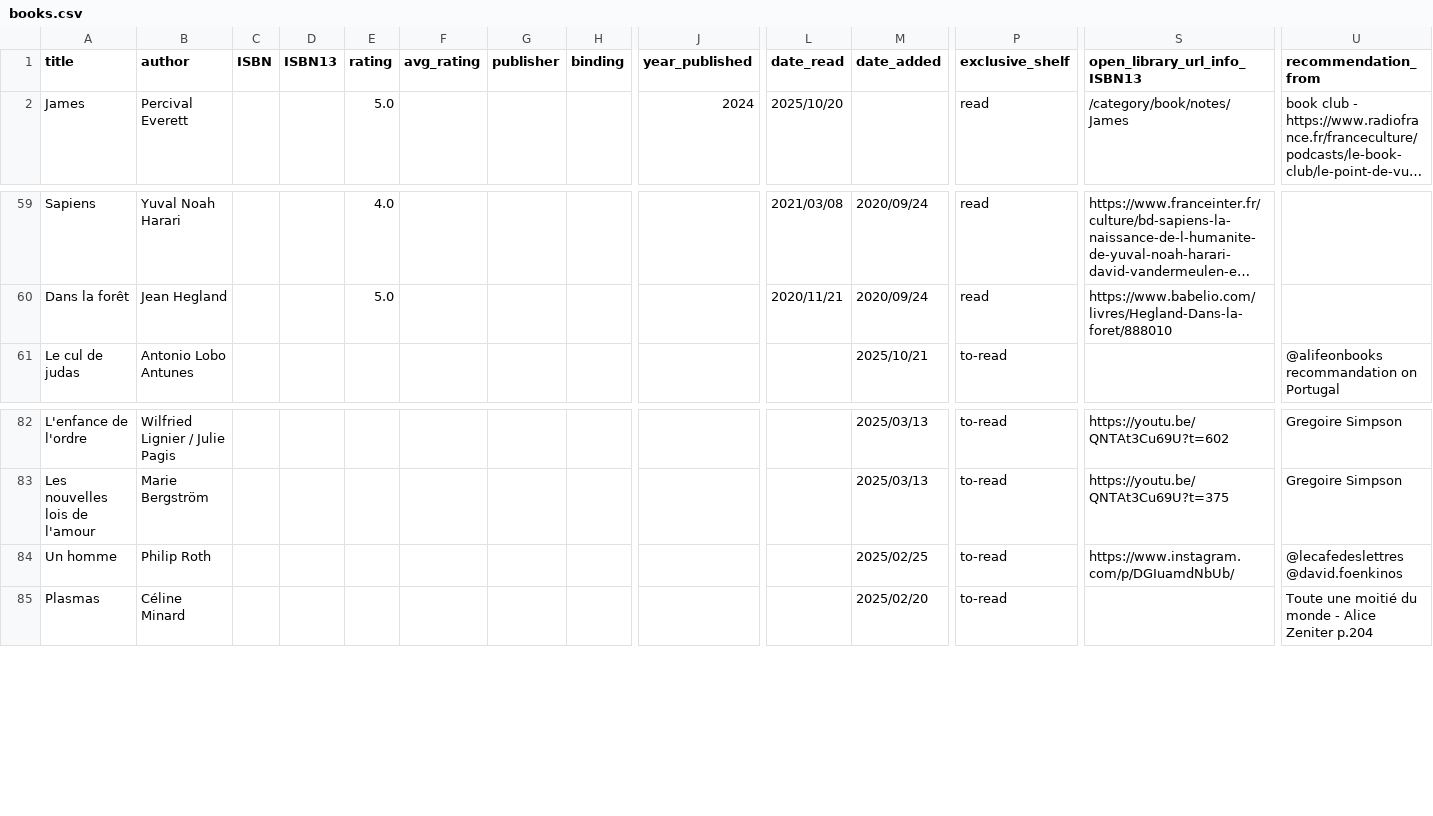
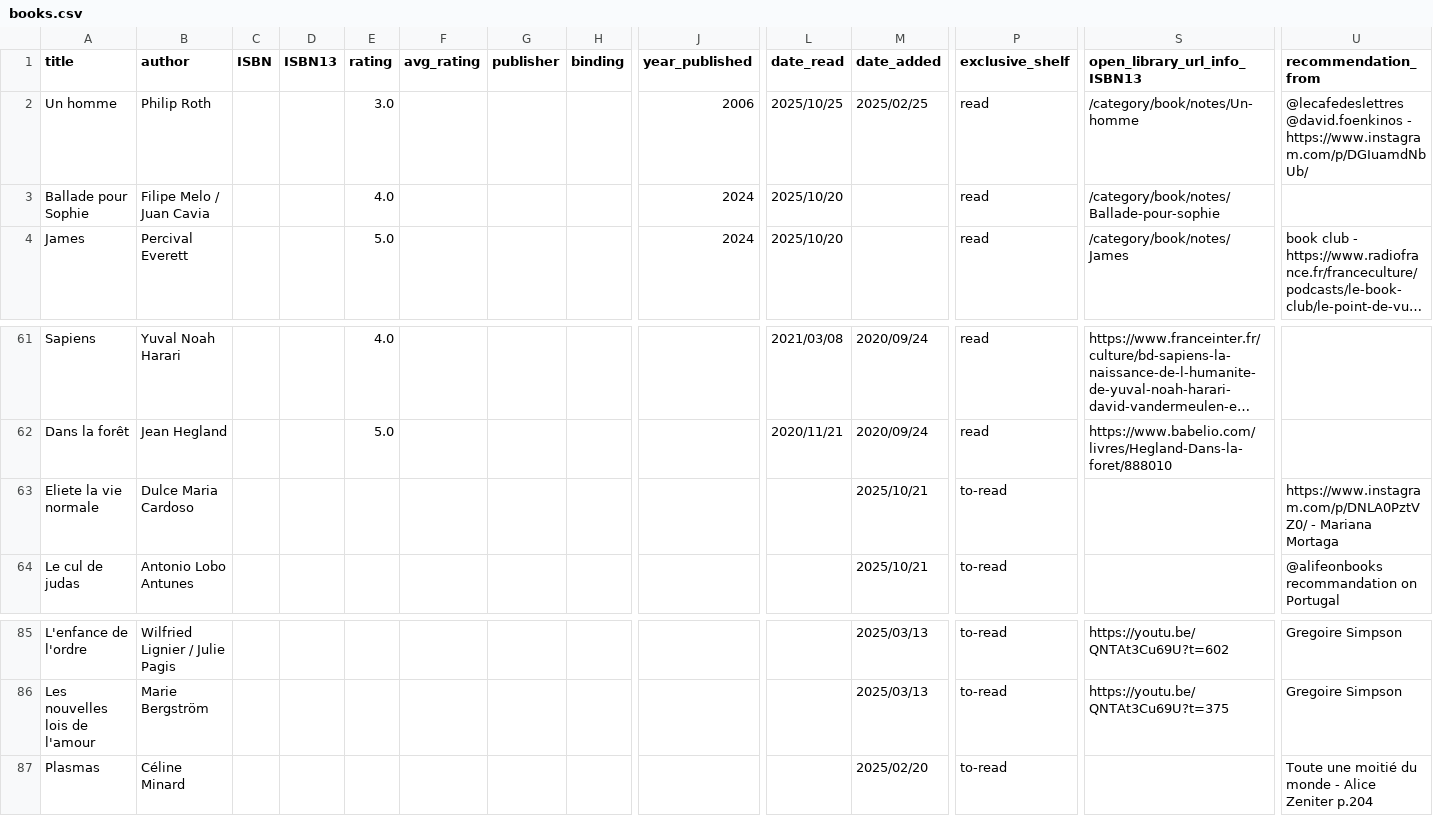
Before and after one commit to vidaruamarcosportugal/vidaruamarcosportugal.github.io, a CSV file: _data/books.csv, drawn as a sheet; only a part is shown, gaps mark what is left out; long unchanged cells end in …; removed rows and columns are numbered as before the commit, all else as after; rows hold the shown columns only; the diff names each change by its address in the sheet, - before the commit and + after, or states it on an @@ line.

Commit message:
new cound in read for 2025 + new notes

```diff
--- a/_data/books.csv
+++ b/_data/books.csv
+row 2: Un homme | Philip Roth |  |  | 3.0 |  |  |  | 2006 | 2025/10/25 | 2025/02/25 | read | /category/book/notes/Un-homme | @lecafedeslettres @david.foenkinos - https://www.instagram.com/p/DGIuamdNbUb/
+row 3: Ballade pour Sophie | Filipe Melo / Juan Cavia |  |  | 4.0 |  |  |  | 2024 | 2025/10/20 |  | read | /category/book/notes/Ballade-pour-sophie
+row 63: Eliete la vie normale | Dulce Maria Cardoso |  |  |  |  |  |  |  |  | 2025/10/21 | to-read |  | https://www.instagram.com/p/DNLA0PztVZ0/ - Mariana Mortaga
-row 84: Un homme | Philip Roth |  |  |  |  |  |  |  |  | 2025/02/25 | to-read | https://www.instagram.com/p/DGIuamdNbUb/ | @lecafedeslettres @david.foenkinos
```
Also changed, not shown: 4 other files.
